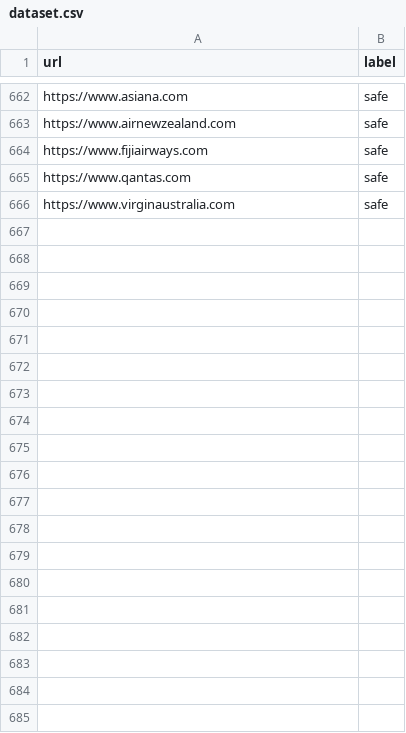
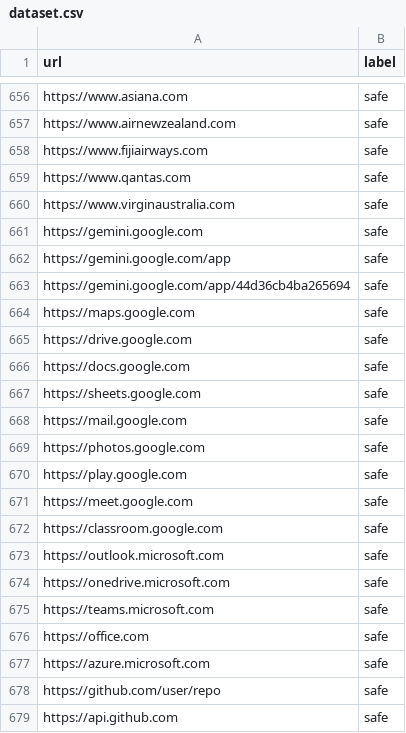
Before and after one commit to quangnh22ns052-VKU/DACN3-Backend, a CSV file: data/dataset.csv, drawn as a sheet; only a part is shown, gaps mark what is left out; the diff covers the shown part only; the diff names each change by its address in the sheet, - before the commit and + after, or states it on an @@ line.

```diff
--- a/data/dataset.csv
+++ b/data/dataset.csv
+row 661: https://gemini.google.com | safe
+row 662: https://gemini.google.com/app | safe
+row 663: https://gemini.google.com/app/44d36cb4ba265694 | safe
+row 664: https://maps.google.com | safe
+row 665: https://drive.google.com | safe
+row 666: https://docs.google.com | safe
+row 667: https://sheets.google.com | safe
+row 668: https://mail.google.com | safe
+row 669: https://photos.google.com | safe
+row 670: https://play.google.com | safe
+row 671: https://meet.google.com | safe
+row 672: https://classroom.google.com | safe
+row 673: https://outlook.microsoft.com | safe
+row 674: https://onedrive.microsoft.com | safe
+row 675: https://teams.microsoft.com | safe
+row 676: https://office.com | safe
+row 677: https://azure.microsoft.com | safe
+row 678: https://github.com/user/repo | safe
+row 679: https://api.github.com | safe
```
Also changed, not shown: 42 added rows and 6 removed rows elsewhere in this file, 21 other files.
